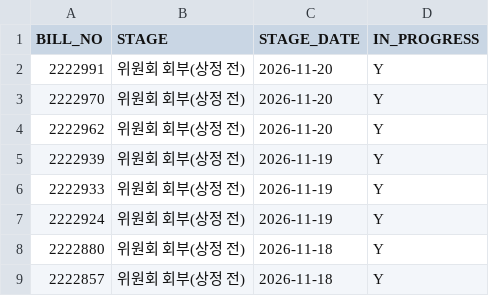
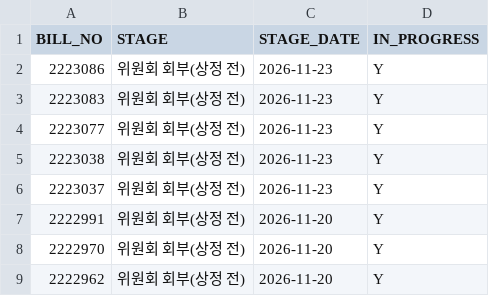
Before and after one commit to cbnu-lawmap/law-impact-map, a CSV file: data/bills_stage.csv, drawn as a sheet; only a part is shown; the shorter side is filled out with more unchanged rows.

```diff
--- a/data/bills_stage.csv
+++ b/data/bills_stage.csv
@@ -1,2 +1,7 @@
 BILL_NO,STAGE,STAGE_DATE,IN_PROGRESS
+2223086,위원회 회부(상정 전),2026-11-23,Y
+2223083,위원회 회부(상정 전),2026-11-23,Y
+2223077,위원회 회부(상정 전),2026-11-23,Y
+2223038,위원회 회부(상정 전),2026-11-23,Y
+2223037,위원회 회부(상정 전),2026-11-23,Y
 2222991,위원회 회부(상정 전),2026-11-20,Y
```
Also changed, not shown: data/bills_field_pred.csv, data/bills_seen.csv, 3 other files.
